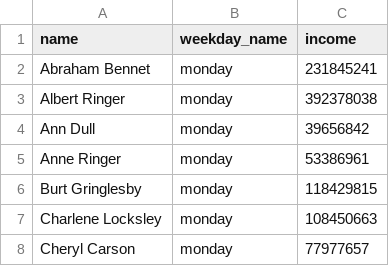
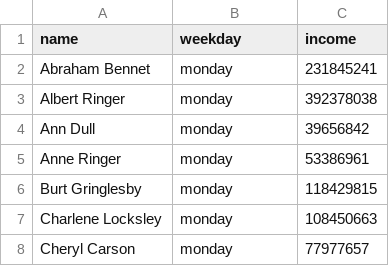
Before and after one commit to bryzgin/sales, a CSV file: day_of_the_week_income.csv, drawn as a sheet; only a part is shown.

Commit message:
Update day_of_the_week_income.csv

```diff
--- a/day_of_the_week_income.csv
+++ b/day_of_the_week_income.csv
@@ -1,2 +1,2 @@
-name,weekday_name,income
+name,weekday,income
 Abraham Bennet,monday   ,231845241
```
